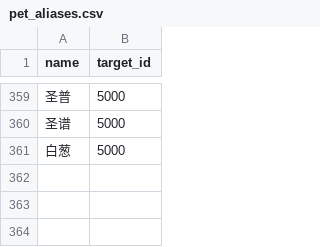
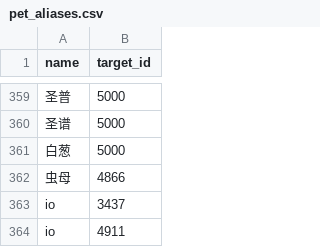
Before and after one commit to Murmansk5000/IronsBot, a CSV file: tables/pet_aliases.csv, drawn as a sheet; only a part is shown, gaps mark what is left out; the diff names each change by its address in the sheet, - before the commit and + after, or states it on an @@ line.

Commit message:
feat: formalize seer aliases and sync upstream fixes
正规化赛尔别名并同步作者修复

- migrate custom pet, mintmark, and mintmark-class aliases into CSV-backed alias SQLite tables
- add mintmark alias ORM models and use alias resolvers for mintmark and series lookup
- remove pinyin/homophone pet lookup and the unsupported pet config reply plugin
- add autocard image replies and consolidate help hint wording
- add a dedicated /app/logs mount/default for optional rotating file logs
- sync upstream seerapi/seerapi-models 106.4.0 and filter hidden mintmarks in search results
- extend alias sync/build tests and update config/template coverage

- 将自定义精灵、刻印、刻印系列别名迁移到 CSV/SQLite 别名库
- 新增刻印别名 ORM，并让刻印与刻印系列查询走统一 alias resolver
- 移除精灵拼音/同音字查询和不再支持的精灵配置提示插件
- 为群星牌查询补图片回复，并合并帮助提示文案
- 新增 /app/logs 日志挂载与默认文件日志路径
- 同步作者 seerapi/seerapi-models 106.4.0 依赖更新，并在刻印搜索中排除隐藏刻印
- 补充别名同步/构建测试并更新配置与模板测试

```diff
--- a/tables/pet_aliases.csv
+++ b/tables/pet_aliases.csv
+row 362: 虫母 | 4866
+row 363: io | 3437
+row 364: io | 4911
```
Also changed, not shown: 24 other files.
